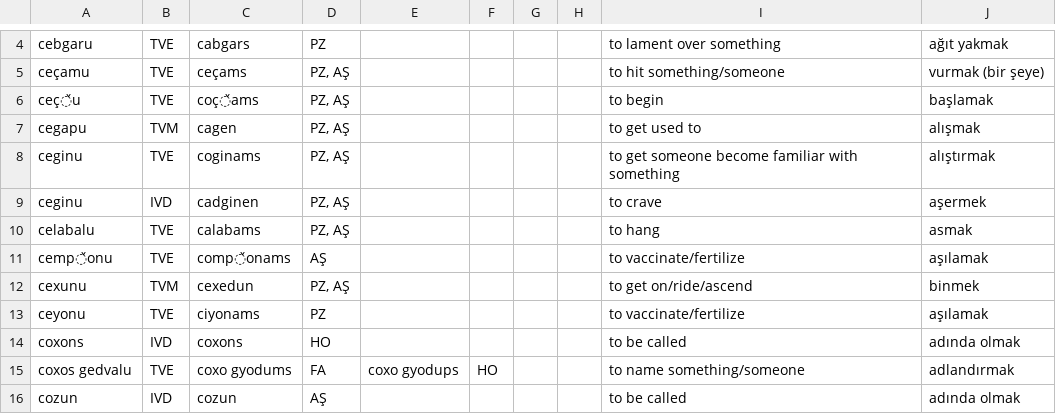
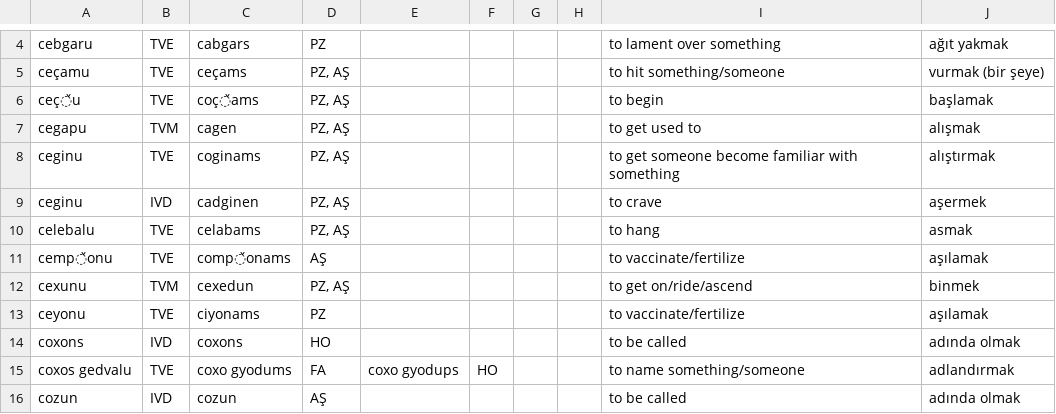
Before and after one commit to okandale/Lazverbcon, a CSV file: laz_verb_conjugator/backend/notebooks/data/Test Verb Present tense.csv, drawn as a sheet; only a part is shown, gaps mark what is left out.

```diff
--- a/laz_verb_conjugator/backend/notebooks/data/Test Verb Present tense.csv
+++ b/laz_verb_conjugator/backend/notebooks/data/Test Verb Present tense.csv
@@ -9,3 +9,3 @@ ceginu,TVE,coginams,"PZ, AŞ",,,,,to get someone become familiar with something,
 ceginu,IVD,cadginen,"PZ, AŞ",,,,,to crave,aşermek
-celabalu,TVE,calabams,"PZ, AŞ",,,,,to hang,asmak
+celebalu,TVE,celabams,"PZ, AŞ",,,,,to hang,asmak
 cemp̌onu,TVE,comp̌onams,AŞ,,,,,to vaccinate/fertilize,aşılamak
```
Also changed, not shown: 7 other files.
